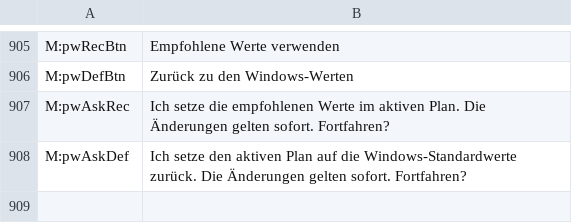
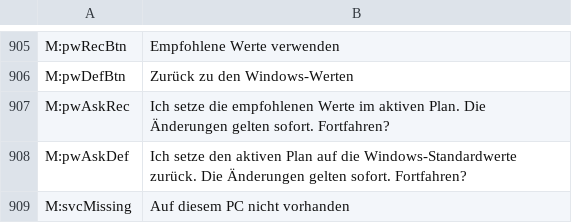
Before and after one commit to PcFixProItalia/tweak-andrew, a TSV file: lang/tr_de.tsv, drawn as a sheet; only a part is shown, gaps mark what is left out.

```diff
--- a/lang/tr_de.tsv
+++ b/lang/tr_de.tsv
@@ -908 +908,2 @@ M:pwAskRec	Ich setze die empfohlenen Werte im aktiven Plan. Die Änderungen gelt
 M:pwAskDef	Ich setze den aktiven Plan auf die Windows-Standardwerte zurück. Die Änderungen gelten sofort. Fortfahren?
+M:svcMissing	Auf diesem PC nicht vorhanden
```
Also changed, not shown: lang/tr_es.tsv, lang/tr_pl.tsv, 11 other files.
